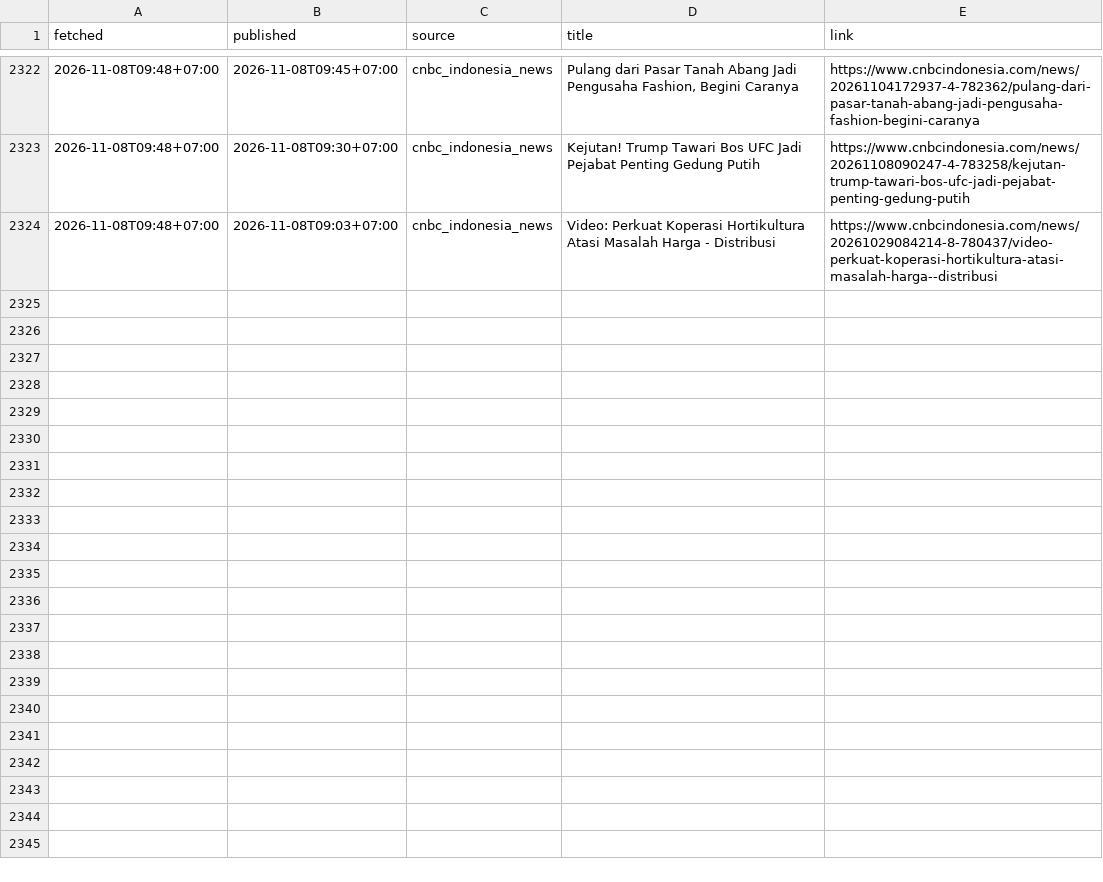
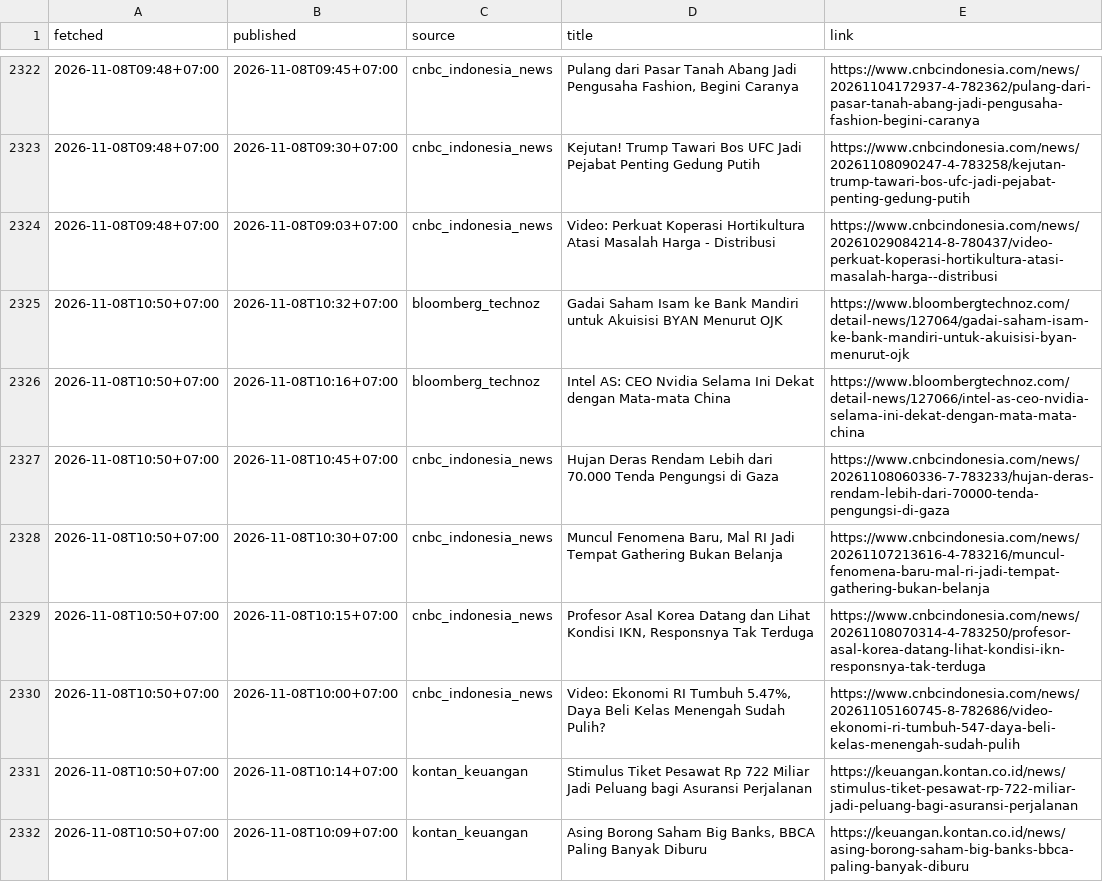
Before and after one commit to annas820/idx, a CSV file: news/2026-11.csv, drawn as a sheet; only a part is shown, gaps mark what is left out; the diff names each change by its address in the sheet, - before the commit and + after, or states it on an @@ line.

```diff
--- a/news/2026-11.csv
+++ b/news/2026-11.csv
+row 2325: 2026-11-08T10:50+07:00 | 2026-11-08T10:32+07:00 | bloomberg_technoz | Gadai Saham Isam ke Bank Mandiri untuk Akuisisi BYAN Menurut OJK | https://www.bloombergtechnoz.com/detail-news/127064/gadai-saham-isam-ke-bank-mandiri-untuk-akuisisi-byan-menurut-ojk
+row 2326: 2026-11-08T10:50+07:00 | 2026-11-08T10:16+07:00 | bloomberg_technoz | Intel AS: CEO Nvidia Selama Ini Dekat dengan Mata-mata China | https://www.bloombergtechnoz.com/detail-news/127066/intel-as-ceo-nvidia-selama-ini-dekat-dengan-mata-mata-china
+row 2327: 2026-11-08T10:50+07:00 | 2026-11-08T10:45+07:00 | cnbc_indonesia_news | Hujan Deras Rendam Lebih dari 70.000 Tenda Pengungsi di Gaza | https://www.cnbcindonesia.com/news/20261108060336-7-783233/hujan-deras-rendam-lebih-dari-70000-tenda-pengungsi-di-gaza
+row 2328: 2026-11-08T10:50+07:00 | 2026-11-08T10:30+07:00 | cnbc_indonesia_news | Muncul Fenomena Baru, Mal RI Jadi Tempat Gathering Bukan Belanja | https://www.cnbcindonesia.com/news/20261107213616-4-783216/muncul-fenomena-baru-mal-ri-jadi-tempat-gathering-bukan-belanja
+row 2329: 2026-11-08T10:50+07:00 | 2026-11-08T10:15+07:00 | cnbc_indonesia_news | Profesor Asal Korea Datang dan Lihat Kondisi IKN, Responsnya Tak Terduga | https://www.cnbcindonesia.com/news/20261108070314-4-783250/profesor-asal-korea-datang-lihat-kondisi-ikn-responsnya-tak-terduga
+row 2330: 2026-11-08T10:50+07:00 | 2026-11-08T10:00+07:00 | cnbc_indonesia_news | Video: Ekonomi RI Tumbuh 5.47%, Daya Beli Kelas Menengah Sudah Pulih? | https://www.cnbcindonesia.com/news/20261105160745-8-782686/video-ekonomi-ri-tumbuh-547-daya-beli-kelas-menengah-sudah-pulih
+row 2331: 2026-11-08T10:50+07:00 | 2026-11-08T10:14+07:00 | kontan_keuangan | Stimulus Tiket Pesawat Rp 722 Miliar Jadi Peluang bagi Asuransi Perjalanan | https://keuangan.kontan.co.id/news/stimulus-tiket-pesawat-rp-722-miliar-jadi-peluang-bagi-asuransi-perjalanan
+row 2332: 2026-11-08T10:50+07:00 | 2026-11-08T10:09+07:00 | kontan_keuangan | Asing Borong Saham Big Banks, BBCA Paling Banyak Diburu | https://keuangan.kontan.co.id/news/asing-borong-saham-big-banks-bbca-paling-banyak-diburu
```
Also changed, not shown: 2 other files.
